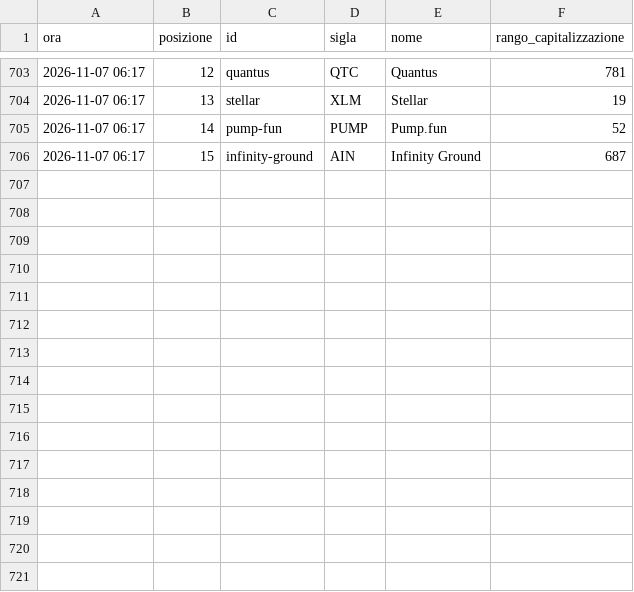
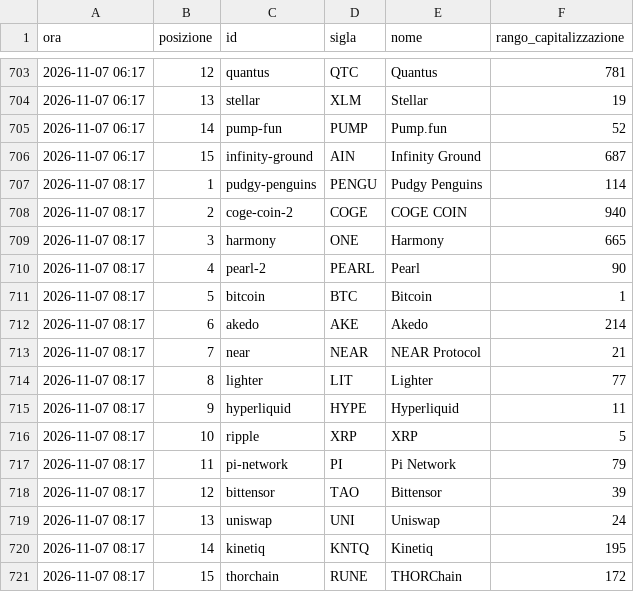
Before and after one commit to alessiobaljak/agentic_trading_system, a CSV file: research/notizie/archivio/tendenze.csv, drawn as a sheet; only a part is shown, gaps mark what is left out.

```diff
--- a/research/notizie/archivio/tendenze.csv
+++ b/research/notizie/archivio/tendenze.csv
@@ -706 +706,16 @@ ora,posizione,id,sigla,nome,rango_capitalizzazione
 2026-11-07 06:17,15,infinity-ground,AIN,Infinity Ground,687
+2026-11-07 08:17,1,pudgy-penguins,PENGU,Pudgy Penguins,114
+2026-11-07 08:17,2,coge-coin-2,COGE,COGE COIN,940
+2026-11-07 08:17,3,harmony,ONE,Harmony,665
+2026-11-07 08:17,4,pearl-2,PEARL,Pearl,90
+2026-11-07 08:17,5,bitcoin,BTC,Bitcoin,1
+2026-11-07 08:17,6,akedo,AKE,Akedo,214
+2026-11-07 08:17,7,near,NEAR,NEAR Protocol,21
+2026-11-07 08:17,8,lighter,LIT,Lighter,77
+2026-11-07 08:17,9,hyperliquid,HYPE,Hyperliquid,11
+2026-11-07 08:17,10,ripple,XRP,XRP,5
+2026-11-07 08:17,11,pi-network,PI,Pi Network,79
+2026-11-07 08:17,12,bittensor,TAO,Bittensor,39
+2026-11-07 08:17,13,uniswap,UNI,Uniswap,24
+2026-11-07 08:17,14,kinetiq,KNTQ,Kinetiq,195
+2026-11-07 08:17,15,thorchain,RUNE,THORChain,172
```
Also changed, not shown: research/notizie/archivio/giri.csv, 2 other files.
